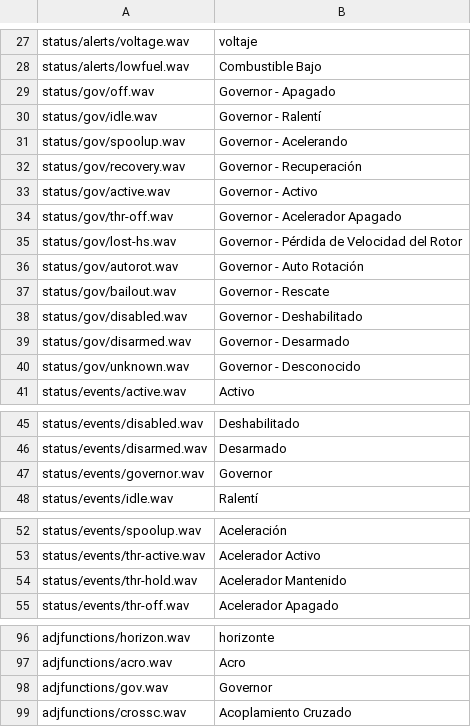
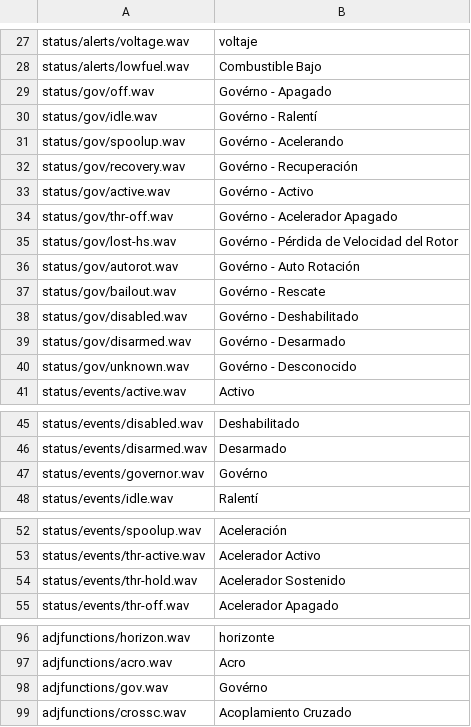
Before and after one commit to robthomson/rotorflight-lua-ethos-suite, a CSV file: bin/sound-generator/es.csv, drawn as a sheet; only a part is shown, gaps mark what is left out.

```diff
--- a/bin/sound-generator/es.csv
+++ b/bin/sound-generator/es.csv
@@ -28,14 +28,14 @@ status/alerts/voltage.wav,voltaje,,
 status/alerts/lowfuel.wav,Combustible Bajo,,
-status/gov/off.wav,Governor - Apagado,,
-status/gov/idle.wav,Governor - Ralentí,,
-status/gov/spoolup.wav,Governor - Acelerando,,
-status/gov/recovery.wav,Governor - Recuperación,,
-status/gov/active.wav,Governor - Activo,,
-status/gov/thr-off.wav,Governor - Acelerador Apagado,,
-status/gov/lost-hs.wav,Governor - Pérdida de Velocidad del Rotor,,
-status/gov/autorot.wav,Governor - Auto Rotación,,
-status/gov/bailout.wav,Governor - Rescate,,
-status/gov/disabled.wav,Governor - Deshabilitado,,
-status/gov/disarmed.wav,Governor - Desarmado,,
-status/gov/unknown.wav,Governor - Desconocido,,
+status/gov/off.wav,Govérno - Apagado,,
+status/gov/idle.wav,Govérno - Ralentí,,
+status/gov/spoolup.wav,Govérno - Acelerando,,
+status/gov/recovery.wav,Govérno - Recuperación,,
+status/gov/active.wav,Govérno - Activo,,
+status/gov/thr-off.wav,Govérno - Acelerador Apagado,,
+status/gov/lost-hs.wav,Govérno - Pérdida de Velocidad del Rotor,,
+status/gov/autorot.wav,Govérno - Auto Rotación,,
+status/gov/bailout.wav,Govérno - Rescate,,
+status/gov/disabled.wav,Govérno - Deshabilitado,,
+status/gov/disarmed.wav,Govérno - Desarmado,,
+status/gov/unknown.wav,Govérno - Desconocido,,
 status/events/active.wav,Activo,,
@@ -46,3 +46,3 @@ status/events/disabled.wav,Deshabilitado,,
 status/events/disarmed.wav,Desarmado,,
-status/events/governor.wav,Governor,,
+status/events/governor.wav,Govérno,,
 status/events/idle.wav,Ralentí,,
@@ -53,3 +53,3 @@ status/events/spoolup.wav,Aceleración,,
 status/events/thr-active.wav,Acelerador Activo,,
-status/events/thr-hold.wav,Acelerador Mantenido,,
+status/events/thr-hold.wav,Acelerador Sostenido,,
 status/events/thr-off.wav,Acelerador Apagado,,
@@ -97,3 +97,3 @@ adjfunctions/horizon.wav,horizonte,,
 adjfunctions/acro.wav,Acro,,
-adjfunctions/gov.wav,Governor,,
+adjfunctions/gov.wav,Govérno,,
 adjfunctions/crossc.wav,Acoplamiento Cruzado,,
```
Also changed, not shown: 47 other files.
